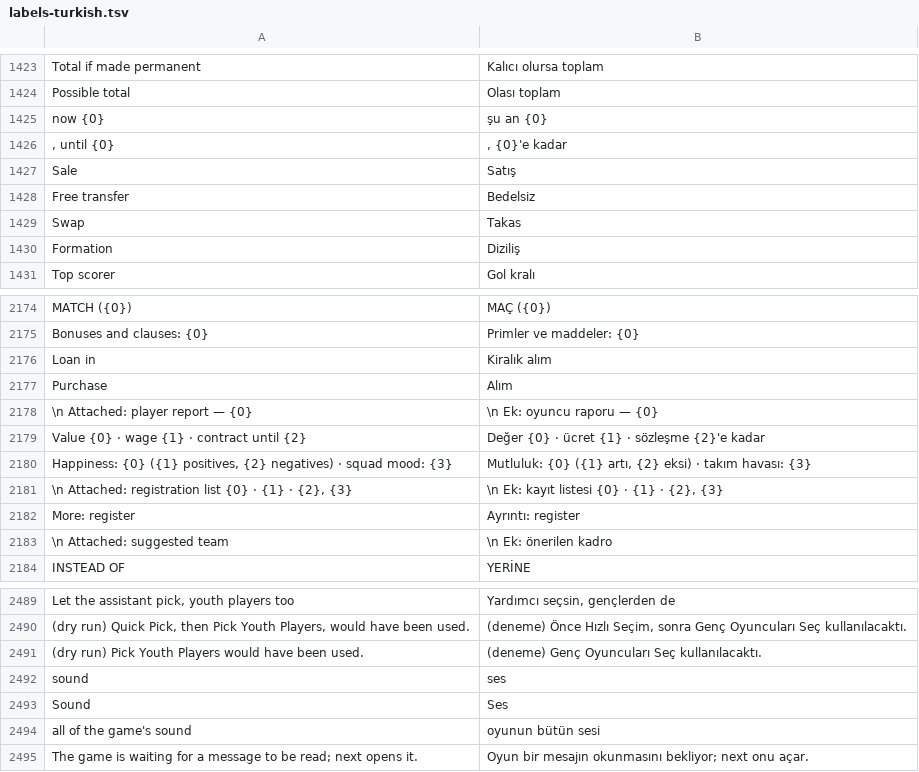
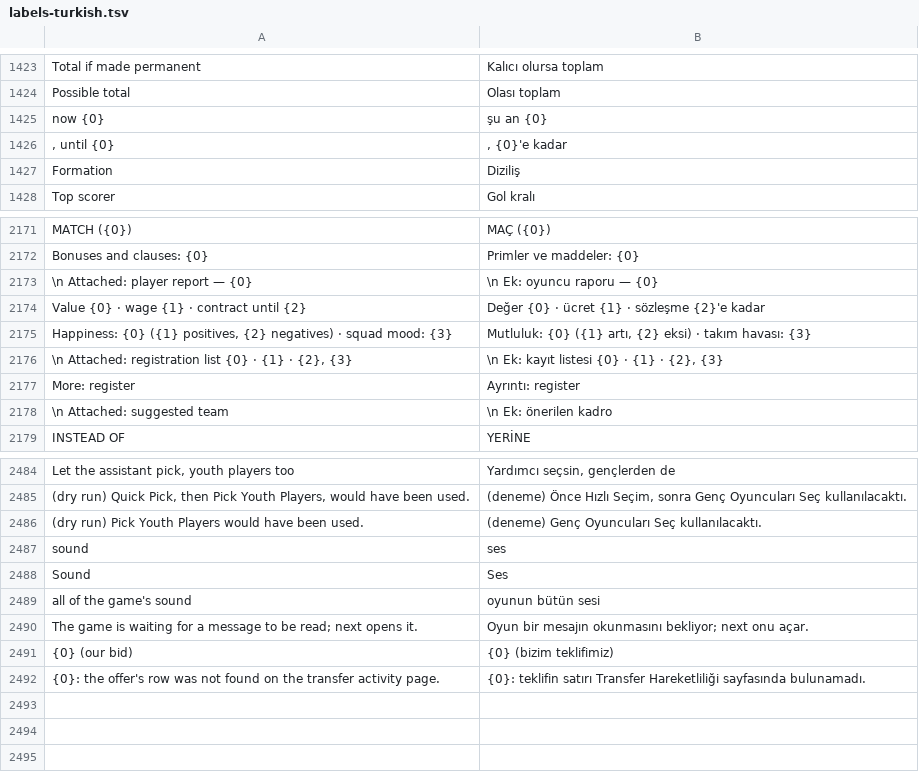
Before and after one commit to farukkavlak/fm-cli, a TSV file: cli/fm/labels-turkish.tsv, drawn as a sheet; only a part is shown, gaps mark what is left out; removed rows and columns are numbered as before the commit, all else as after; the diff names each change by its address in the sheet, - before the commit and + after, or states it on an @@ line.

```diff
--- a/cli/fm/labels-turkish.tsv
+++ b/cli/fm/labels-turkish.tsv
-row 1427: Sale | Satış
-row 1428: Free transfer | Bedelsiz
-row 1429: Swap | Takas
-row 2176: Loan in | Kiralık alım
-row 2177: Purchase | Alım
+row 2491: {0} (our bid) | {0} (bizim teklifimiz)
+row 2492: {0}: the offer's row was not found on the transfer activity page. | {0}: teklifin satırı Transfer Hareketliliği sayfasında bulunamadı.
```
Also changed, not shown: 5 other files.
